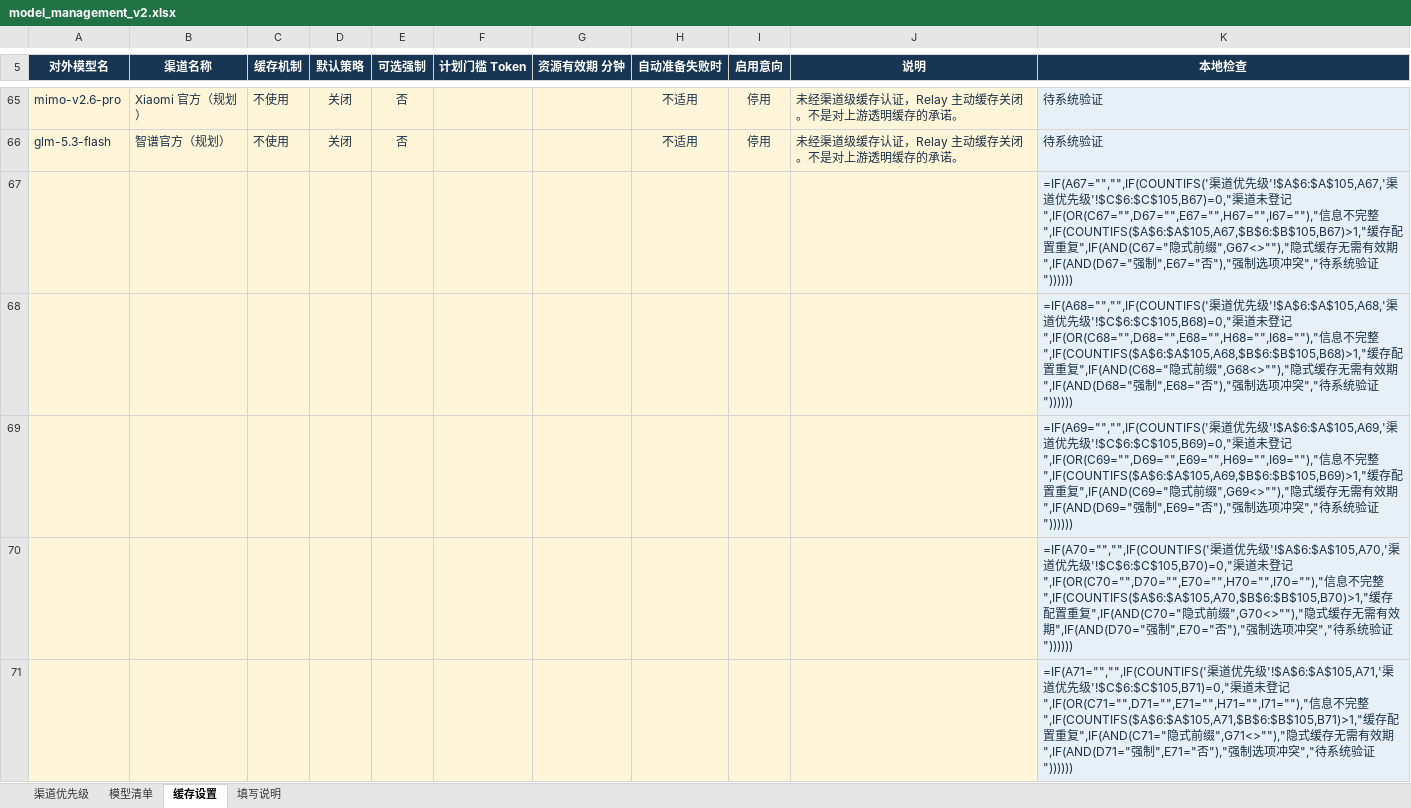
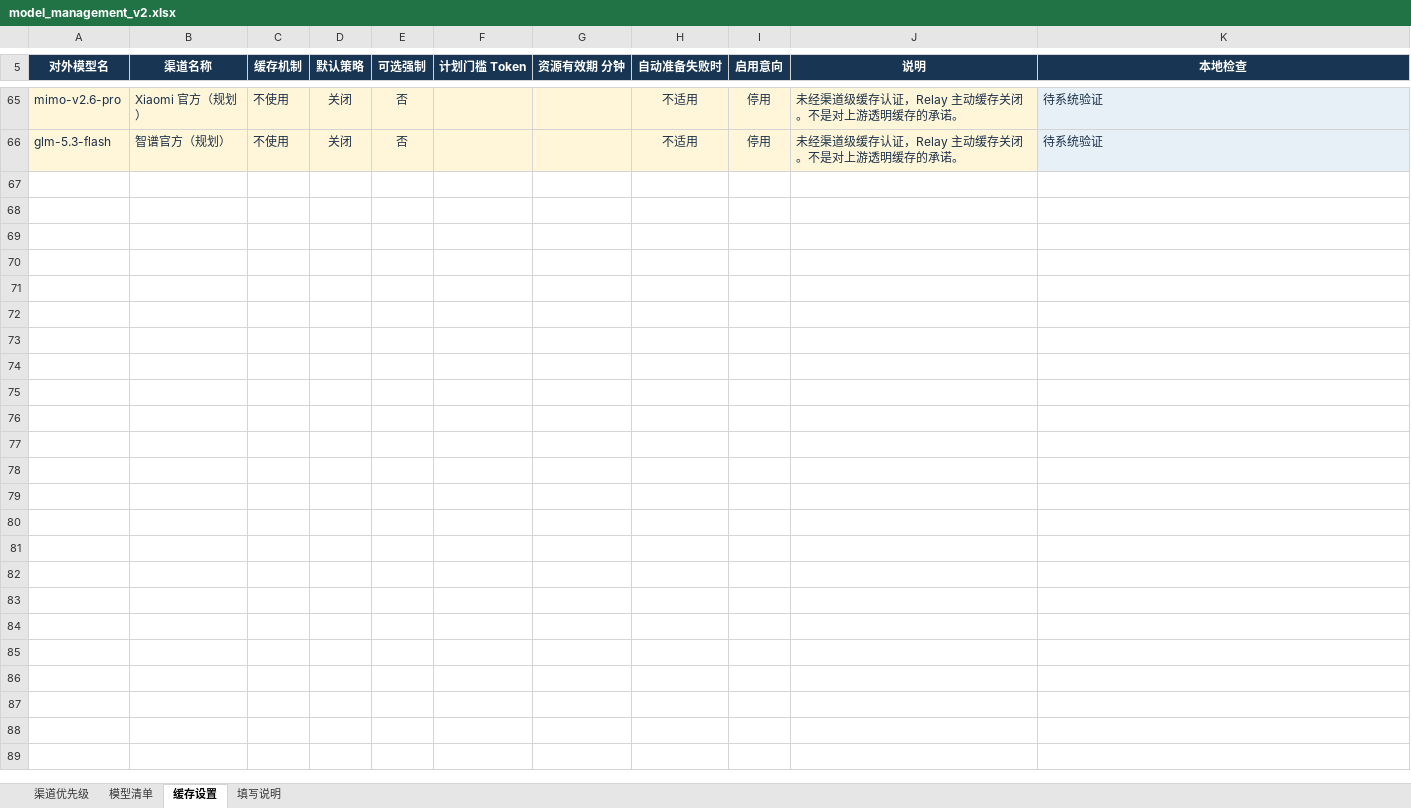
Before and after one commit to jiejie52/model-relay, an Excel workbook: config/model_management_v2.xlsx, sheet 缓存设置, drawn as a sheet; only a part is shown, gaps mark what is left out; values as stored, in another font and other column widths than the file's, no borders; formulas without a stored value are shown as written; conditional formats and table styles not drawn; the diff covers the shown part only; the diff names each change by its address in the sheet, - before the commit and + after, or states it on an @@ line.

```diff
--- a/config/model_management_v2.xlsx (sheet 缓存设置)
+++ b/config/model_management_v2.xlsx (sheet 缓存设置)
-row 67:  |  |  |  |  |  |  |  |  |  | =IF(A67="","",IF(COUNTIFS('渠道优先级'!$A$6:$A$105,A67,'渠道优先级'!$C$6:$C$105,B67)=0,"渠道未登记",IF(OR(C67="",D67="",E67="",H67="",I67=""),"信息不完整",IF(COUNTIFS($A$6:$A$105,A67,$B$6:$B$105,B67)>1,"缓存配置重复",IF(AND(C67="隐式前缀",G67<>""),"隐式缓存无需有效期",IF(AND(D67="强制",E67="否"),"强制选项冲突","待系统验证"))))))
-row 68:  |  |  |  |  |  |  |  |  |  | =IF(A68="","",IF(COUNTIFS('渠道优先级'!$A$6:$A$105,A68,'渠道优先级'!$C$6:$C$105,B68)=0,"渠道未登记",IF(OR(C68="",D68="",E68="",H68="",I68=""),"信息不完整",IF(COUNTIFS($A$6:$A$105,A68,$B$6:$B$105,B68)>1,"缓存配置重复",IF(AND(C68="隐式前缀",G68<>""),"隐式缓存无需有效期",IF(AND(D68="强制",E68="否"),"强制选项冲突","待系统验证"))))))
-row 69:  |  |  |  |  |  |  |  |  |  | =IF(A69="","",IF(COUNTIFS('渠道优先级'!$A$6:$A$105,A69,'渠道优先级'!$C$6:$C$105,B69)=0,"渠道未登记",IF(OR(C69="",D69="",E69="",H69="",I69=""),"信息不完整",IF(COUNTIFS($A$6:$A$105,A69,$B$6:$B$105,B69)>1,"缓存配置重复",IF(AND(C69="隐式前缀",G69<>""),"隐式缓存无需有效期",IF(AND(D69="强制",E69="否"),"强制选项冲突","待系统验证"))))))
-row 70:  |  |  |  |  |  |  |  |  |  | =IF(A70="","",IF(COUNTIFS('渠道优先级'!$A$6:$A$105,A70,'渠道优先级'!$C$6:$C$105,B70)=0,"渠道未登记",IF(OR(C70="",D70="",E70="",H70="",I70=""),"信息不完整",IF(COUNTIFS($A$6:$A$105,A70,$B$6:$B$105,B70)>1,"缓存配置重复",IF(AND(C70="隐式前缀",G70<>""),"隐式缓存无需有效期",IF(AND(D70="强制",E70="否"),"强制选项冲突","待系统验证"))))))
-row 71:  |  |  |  |  |  |  |  |  |  | =IF(A71="","",IF(COUNTIFS('渠道优先级'!$A$6:$A$105,A71,'渠道优先级'!$C$6:$C$105,B71)=0,"渠道未登记",IF(OR(C71="",D71="",E71="",H71="",I71=""),"信息不完整",IF(COUNTIFS($A$6:$A$105,A71,$B$6:$B$105,B71)>1,"缓存配置重复",IF(AND(C71="隐式前缀",G71<>""),"隐式缓存无需有效期",IF(AND(D71="强制",E71="否"),"强制选项冲突","待系统验证"))))))
```
Also changed, not shown: 34 removed rows elsewhere in this sheet, sheet 渠道优先级, sheet 模型清单, 59 other files.
